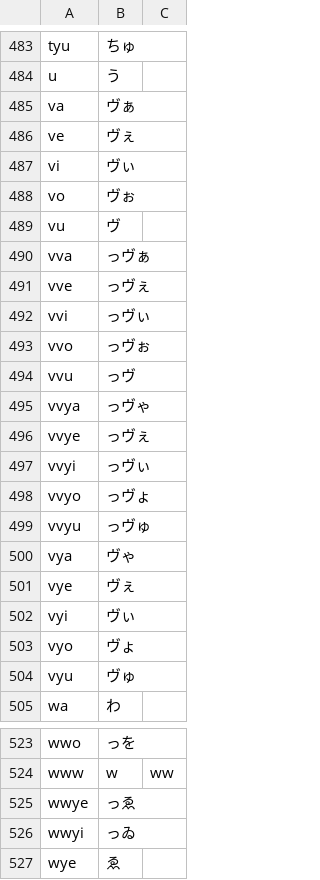
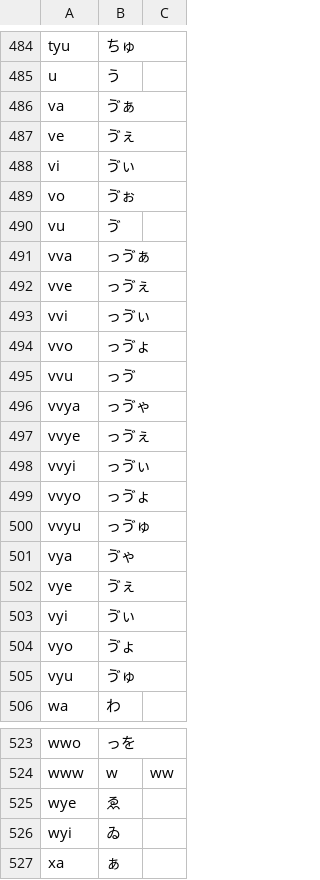
Before and after one commit to ndxbn/google-ime-files, a TSV file: roman_table.tsv, drawn as a sheet; only a part is shown, gaps mark what is left out; the shorter side is filled out with more unchanged rows; the diff covers the shown part only.

```diff
--- a/roman_table.tsv
+++ b/roman_table.tsv
@@ -484,22 +485,22 @@ tyu	ちゅ
 u	う
-va	ヴぁ
-ve	ヴぇ
-vi	ヴぃ
-vo	ヴぉ
-vu	ヴ
-vva	っヴぁ
-vve	っヴぇ
-vvi	っヴぃ
-vvo	っヴぉ
-vvu	っヴ
-vvya	っヴゃ
-vvye	っヴぇ
-vvyi	っヴぃ
-vvyo	っヴょ
-vvyu	っヴゅ
-vya	ヴゃ
-vye	ヴぇ
-vyi	ヴぃ
-vyo	ヴょ
-vyu	ヴゅ
+va	ゔぁ
+ve	ゔぇ
+vi	ゔぃ
+vo	ゔぉ
+vu	ゔ
+vva	っゔぁ
+vve	っゔぇ
+vvi	っゔぃ
+vvo	っゔょ
+vvu	っゔ
+vvya	っゔゃ
+vvye	っゔぇ
+vvyi	っゔぃ
+vvyo	っゔょ
+vvyu	っゔゅ
+vya	ゔゃ
+vye	ゔぇ
+vyi	ゔぃ
+vyo	ゔょ
+vyu	ゔゅ
 wa	わ
@@ -524,4 +524,2 @@ wwo	っを
 www	w	ww
-wwye	っゑ
-wwyi	っゐ
 wye	ゑ
```
Also changed, not shown: 35 added rows, 2 removed rows, 22 moved rows and 4 edited cells elsewhere in this file.
